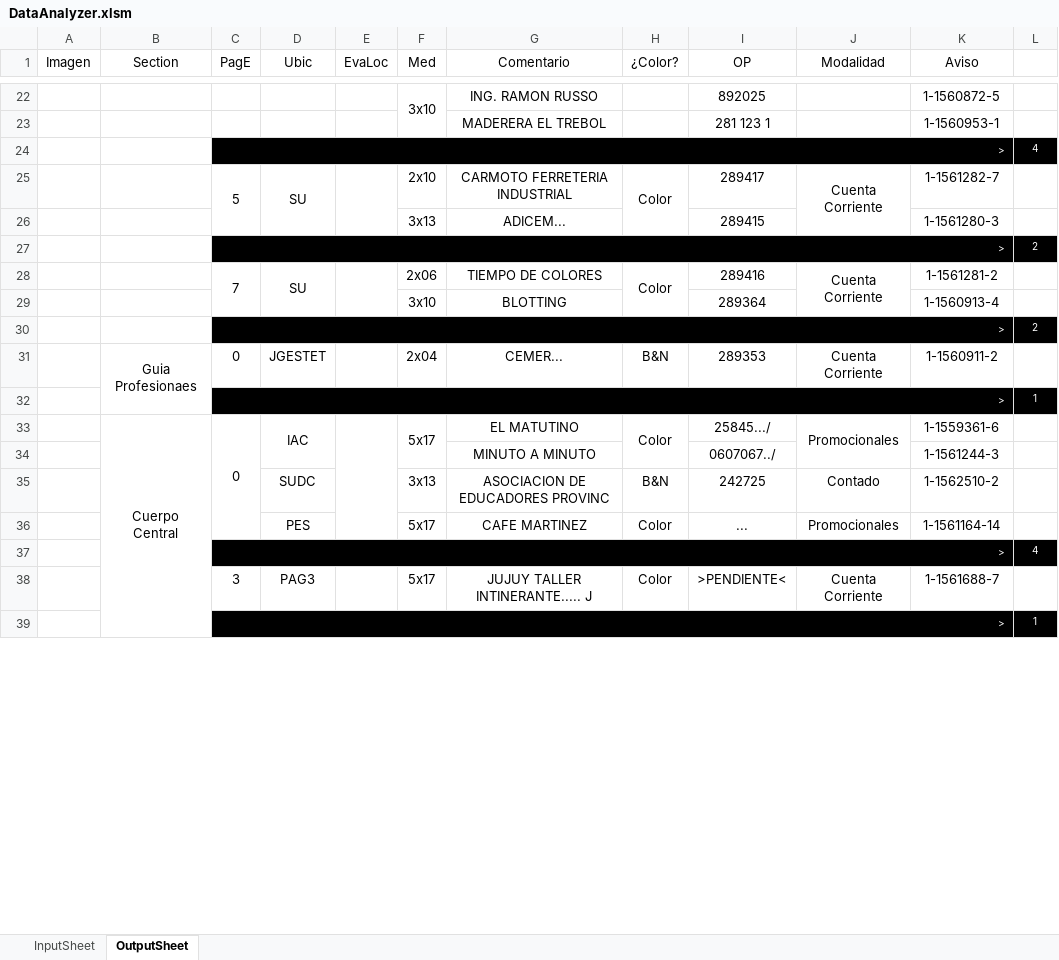
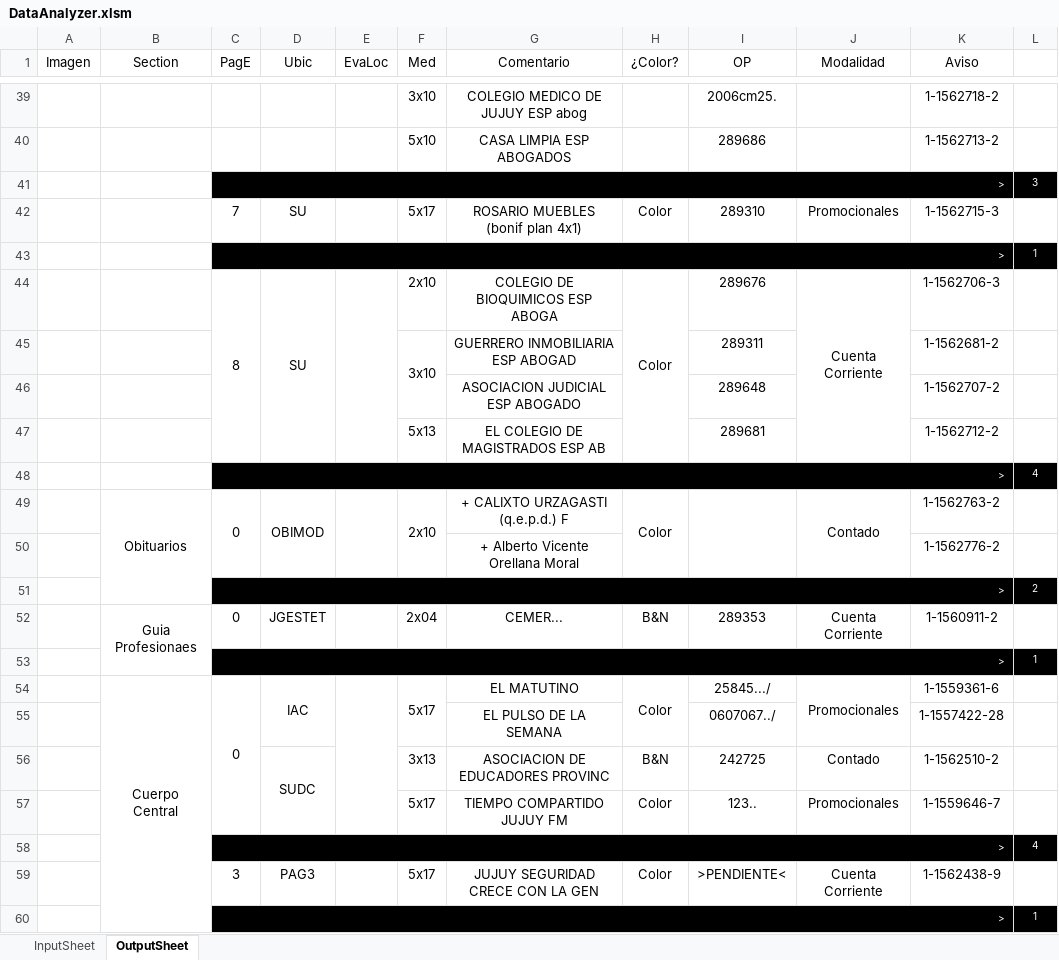
Before and after one commit to zherar7ordoya/xMSO-Excel, an Excel workbook: DataAnalyzer.xlsm, sheet OutputSheet, drawn as a sheet; only a part is shown, gaps mark what is left out; values as stored, in another font and other column widths than the file's, no borders; conditional formats not drawn; removed rows and columns are numbered as before the commit, all else as after; the diff covers the shown part only; the diff names each change by its address in the sheet, - before the commit and + after, or states it on an @@ line.

```diff
--- a/DataAnalyzer.xlsm (sheet OutputSheet)
+++ b/DataAnalyzer.xlsm (sheet OutputSheet)
-F22:F23 merged
-G39 (Comentario): ING. RAMON RUSSO
+G39 (Comentario): COLEGIO MEDICO DE JUJUY ESP abog
-I39 (OP): 892025
+I39 (OP): 2006cm25.
-K39 (Aviso): 1-1560872-5
+K39 (Aviso): 1-1562718-2
-row 23:  |  |  |  |  |  | MADERERA EL TREBOL |  | 281 123 1 |  | 1-1560953-1 | 1
+row 40:  |  |  |  |  | 5x10 | CASA LIMPIA ESP ABOGADOS |  | 289686 |  | 1-1562713-2 | 1
+row 41:  |  | > |  |  |  |  |  |  |  |  | 3
+row 42:  |  | 7 | SU |  | 5x17 | ROSARIO MUEBLES (bonif plan 4x1) | Color | 289310 | Promocionales | 1-1562715-3 | 1
+row 43:  |  | > |  |  |  |  |  |  |  |  | 1
+row 44:  |  | 8 | SU |  | 2x10 | COLEGIO DE BIOQUIMICOS ESP ABOGA | Color | 289676 | Cuenta Corriente | 1-1562706-3 | 1
+row 45:  |  |  |  |  | 3x10 | GUERRERO INMOBILIARIA ESP ABOGAD |  | 289311 |  | 1-1562681-2 | 1
+row 46:  |  |  |  |  |  | ASOCIACION JUDICIAL ESP ABOGADO |  | 289648 |  | 1-1562707-2 | 1
+row 47:  |  |  |  |  | 5x13 | EL COLEGIO DE MAGISTRADOS ESP AB |  | 289681 |  | 1-1562712-2 | 1
-row 25:  |  | 5 | SU |  | 2x10 | CARMOTO FERRETERIA INDUSTRIAL | Color | 289417 | Cuenta Corriente | 1-1561282-7 | 1
-row 26:  |  |  |  |  | 3x13 | ADICEM... |  | 289415 |  | 1-1561280-3 | 1
-row 27:  |  | > |  |  |  |  |  |  |  |  | 2
-row 28:  |  | 7 | SU |  | 2x06 | TIEMPO DE COLORES | Color | 289416 | Cuenta Corriente | 1-1561281-2 | 1
-row 29:  |  |  |  |  | 3x10 | BLOTTING |  | 289364 |  | 1-1560913-4 | 1
+row 49:  | Obituarios | 0 | OBIMOD |  | 2x10 | + CALIXTO URZAGASTI (q.e.p.d.) F | Color |  | Contado | 1-1562763-2 | 1
+row 50:  |  |  |  |  |  | + Alberto Vicente Orellana Moral |  |  |  | 1-1562776-2 | 1
-G55 (Comentario): MINUTO A MINUTO
+G55 (Comentario): EL PULSO DE LA SEMANA
-K55 (Aviso): 1-1561244-3
+K55 (Aviso): 1-1557422-28
+D56:D57 merged
-D57 (Ubic): PES
+D57 (Ubic): (empty)
-G57 (Comentario): CAFE MARTINEZ
+G57 (Comentario): TIEMPO COMPARTIDO JUJUY FM
-I57 (OP): ...
+I57 (OP): 123..
-K57 (Aviso): 1-1561164-14
+K57 (Aviso): 1-1559646-7
-G59 (Comentario): JUJUY TALLER INTINERANTE..... J
+G59 (Comentario): JUJUY SEGURIDAD CRECE CON LA GEN
-K59 (Aviso): 1-1561688-7
+K59 (Aviso): 1-1562438-9
```
Also changed, not shown: 39 added rows, 13 removed rows, 44 edited cells and merged cells elsewhere in this sheet, hidden cells.
